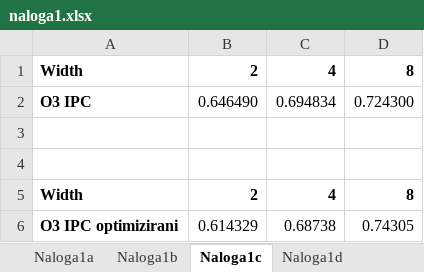
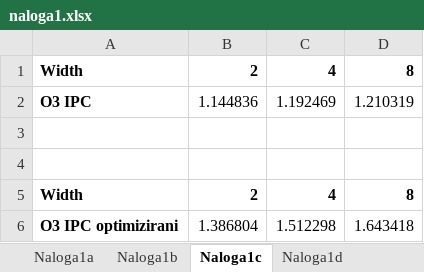
Before and after one commit to anzeljc7/rs-homework-1, an Excel workbook: report/naloga1.xlsx, sheet Naloga1c, drawn as a sheet; values as stored, in another font and other column widths than the file's, no borders; charts and pictures not drawn; removed rows and columns are numbered as before the commit, all else as after; the diff names each change by its address in the sheet, - before the commit and + after, or states it on an @@ line.

```diff
--- a/report/naloga1.xlsx (sheet Naloga1c)
+++ b/report/naloga1.xlsx (sheet Naloga1c)
-row 2: O3 IPC | 0.646490 | 0.694834 | 0.724300
+row 2: O3 IPC | 1.144836 | 1.192469 | 1.210319
-row 6: O3 IPC optimizirani | 0.614329 | 0.68738 | 0.74305
+row 6: O3 IPC optimizirani | 1.386804 | 1.512298 | 1.643418
```
Also changed, not shown: sheet Naloga1d, sheet Naloga1b, sheet Naloga1a, charts or pictures, 1 other file.
